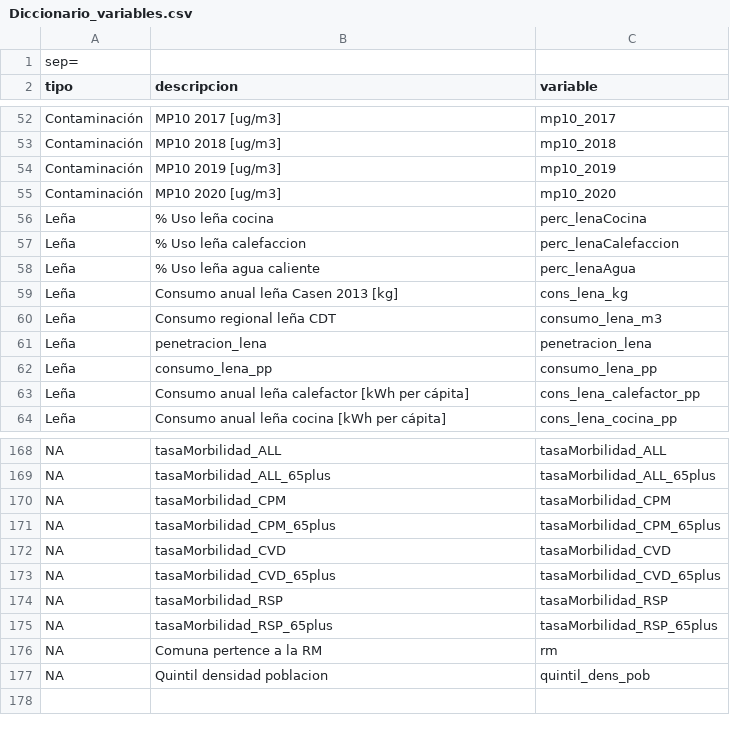
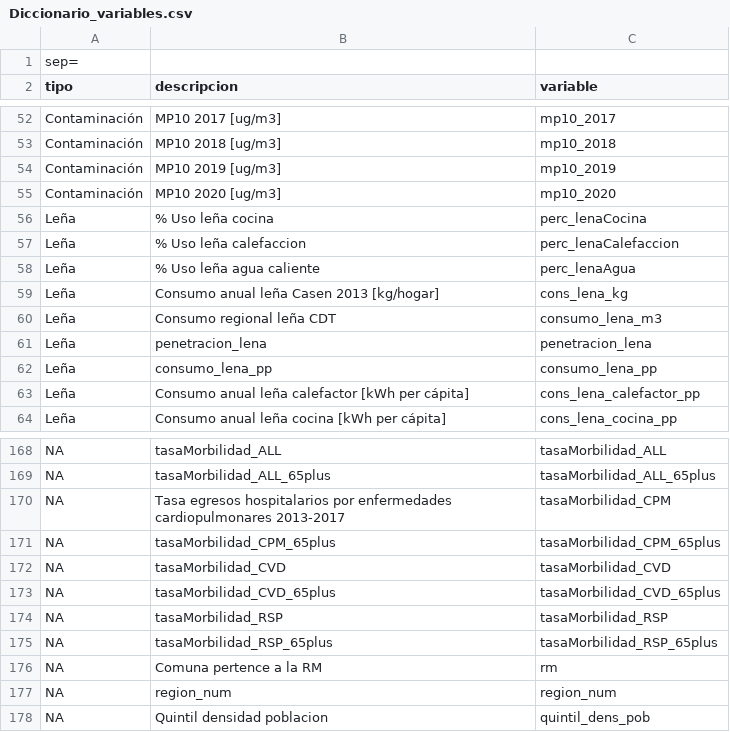
Before and after one commit to pmbusch/Analisis-COVID-MP2.5, a CSV file: Data/Data_Modelo/Diccionario_variables.csv, drawn as a sheet; only a part is shown, gaps mark what is left out.

```diff
--- a/Data/Data_Modelo/Diccionario_variables.csv
+++ b/Data/Data_Modelo/Diccionario_variables.csv
@@ -58,3 +58,3 @@ sep=;
 "Leña";"% Uso leña agua caliente";"perc_lenaAgua"
-"Leña";" Consumo anual leña Casen 2013 [kg]";"cons_lena_kg"
+"Leña";" Consumo anual leña Casen 2013 [kg/hogar]";"cons_lena_kg"
 "Leña";" Consumo regional leña CDT";"consumo_lena_m3"
@@ -172,3 +172,3 @@ NA;"tasaMorbilidad_ALL";"tasaMorbilidad_ALL"
 NA;"tasaMorbilidad_ALL_65plus";"tasaMorbilidad_ALL_65plus"
-NA;"tasaMorbilidad_CPM";"tasaMorbilidad_CPM"
+NA;"Tasa egresos hospitalarios por enfermedades cardiopulmonares 2013-2017";"tasaMorbilidad_CPM"
 NA;"tasaMorbilidad_CPM_65plus";"tasaMorbilidad_CPM_65plus"
@@ -179,2 +179,3 @@ NA;"tasaMorbilidad_RSP_65plus";"tasaMorbilidad_RSP_65plus"
 NA;"Comuna pertence a la RM";"rm"
+NA;"region_num";"region_num"
 NA;"Quintil densidad poblacion";"quintil_dens_pob"
```
Also changed, not shown: Data/Data_Modelo/Datos_Modelo.csv, 4 other files.
